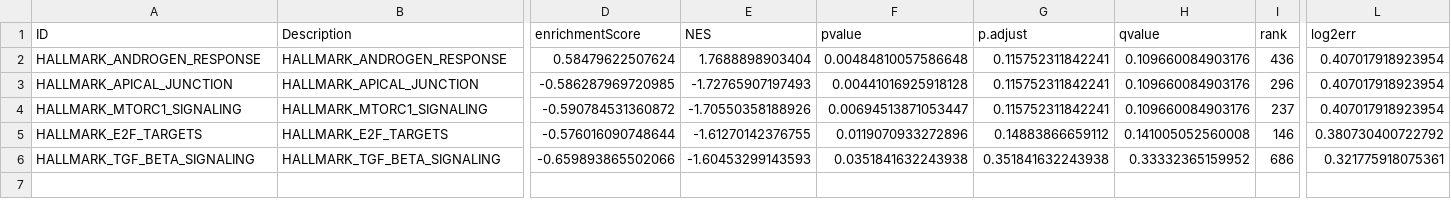
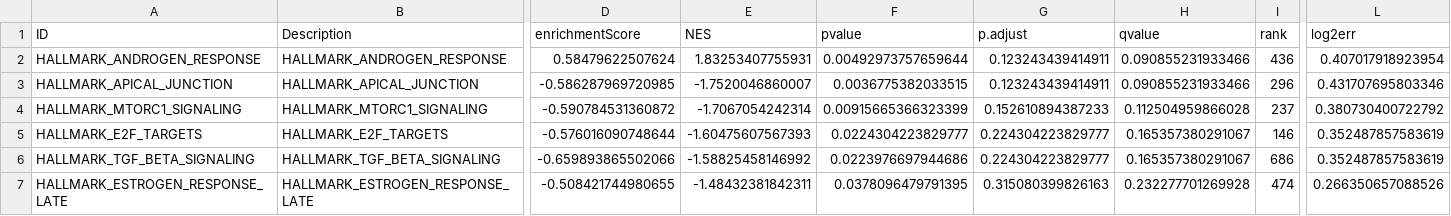
Before and after one commit to drsumayamifty/Cardiomyopathy_bulk_RNAseq_meta_analysis, a CSV file: results/tables/enrichment/Cardiomyopathy_gsea_GSEA_Hallmark.csv, drawn as a sheet; only a part is shown, gaps mark what is left out; rows hold the shown columns only; the diff names each change by its address in the sheet, - before the commit and + after, or states it on an @@ line.

Commit message:
Add RNA-seq analysis scripts and results

```diff
--- a/results/tables/enrichment/Cardiomyopathy_gsea_GSEA_Hallmark.csv
+++ b/results/tables/enrichment/Cardiomyopathy_gsea_GSEA_Hallmark.csv
-E2 (NES): 1.7688898903404
+E2 (NES): 1.83253407755931
-F2 (pvalue): 0.00484810057586648
+F2 (pvalue): 0.00492973757659644
-G2:G3 (p.adjust): 0.115752311842241
+G2:G3 (p.adjust): 0.123243439414911
-H2:H3 (qvalue): 0.109660084903176
+H2:H3 (qvalue): 0.090855231933466
-E3 (NES): -1.72765907197493
+E3 (NES): -1.7520046860007
-F3 (pvalue): 0.00441016925918128
+F3 (pvalue): 0.0036775382033515
-L3 (log2err): 0.407017918923954
+L3 (log2err): 0.431707695803346
-E4 (NES): -1.70550358188926
+E4 (NES): -1.7067054242314
-F4 (pvalue): 0.00694513871053447
+F4 (pvalue): 0.00915665366323399
-G4 (p.adjust): 0.115752311842241
+G4 (p.adjust): 0.152610894387233
-H4 (qvalue): 0.109660084903176
+H4 (qvalue): 0.112504959866028
-L4 (log2err): 0.407017918923954
+L4 (log2err): 0.380730400722792
-E5 (NES): -1.61270142376755
+E5 (NES): -1.60475607567393
-F5 (pvalue): 0.0119070933272896
+F5 (pvalue): 0.0224304223829777
-G5 (p.adjust): 0.14883866659112
+G5 (p.adjust): 0.224304223829777
-H5 (qvalue): 0.141005052560008
+H5 (qvalue): 0.165357380291067
-L5 (log2err): 0.380730400722792
+L5 (log2err): 0.352487857583619
-E6 (NES): -1.60453299143593
+E6 (NES): -1.58825458146992
-F6 (pvalue): 0.0351841632243938
+F6 (pvalue): 0.0223976697944686
-G6 (p.adjust): 0.351841632243938
+G6 (p.adjust): 0.224304223829777
-H6 (qvalue): 0.33332365159952
+H6 (qvalue): 0.165357380291067
-L6 (log2err): 0.321775918075361
+L6 (log2err): 0.352487857583619
+row 7: HALLMARK_ESTROGEN_RESPONSE_LATE | HALLMARK_ESTROGEN_RESPONSE_LATE | -0.508421744980655 | -1.48432381842311 | 0.0378096479791395 | 0.315080399826163 | 0.232277701269928 | 474 | 0.266350657088526
```
Also changed, not shown: results/tables/enrichment/Cardiomyopathy_gsea_GSEA_GO_BP.csv, results/tables/enrichment/Cardiomyopathy_gsea_GSEA_KEGG.csv, 5 other files.
